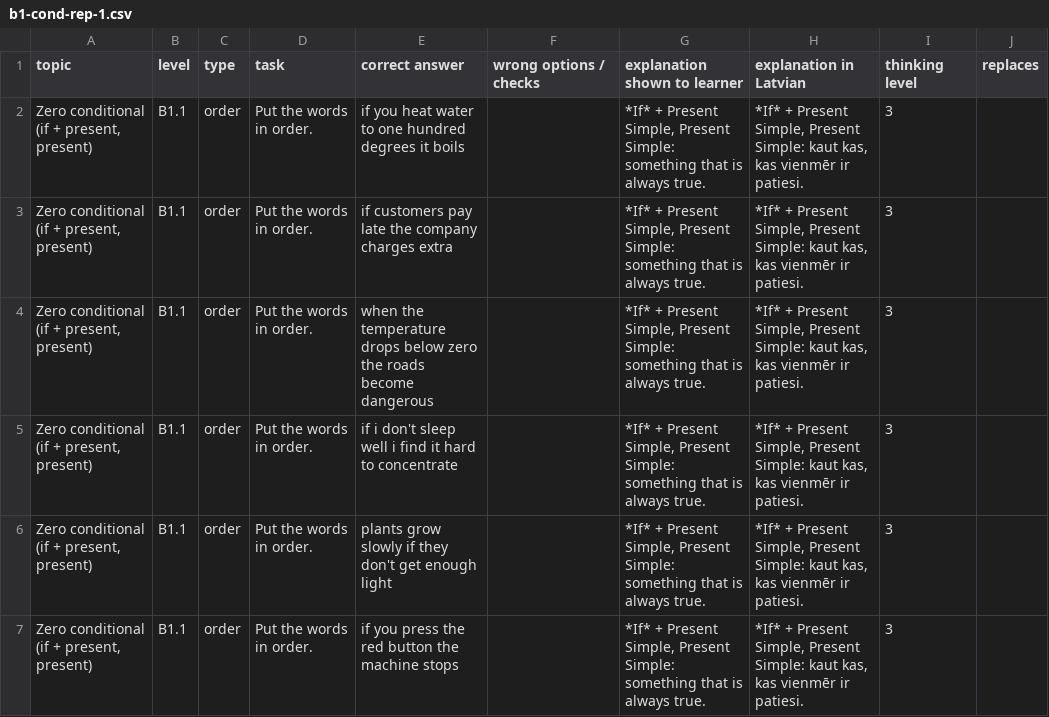
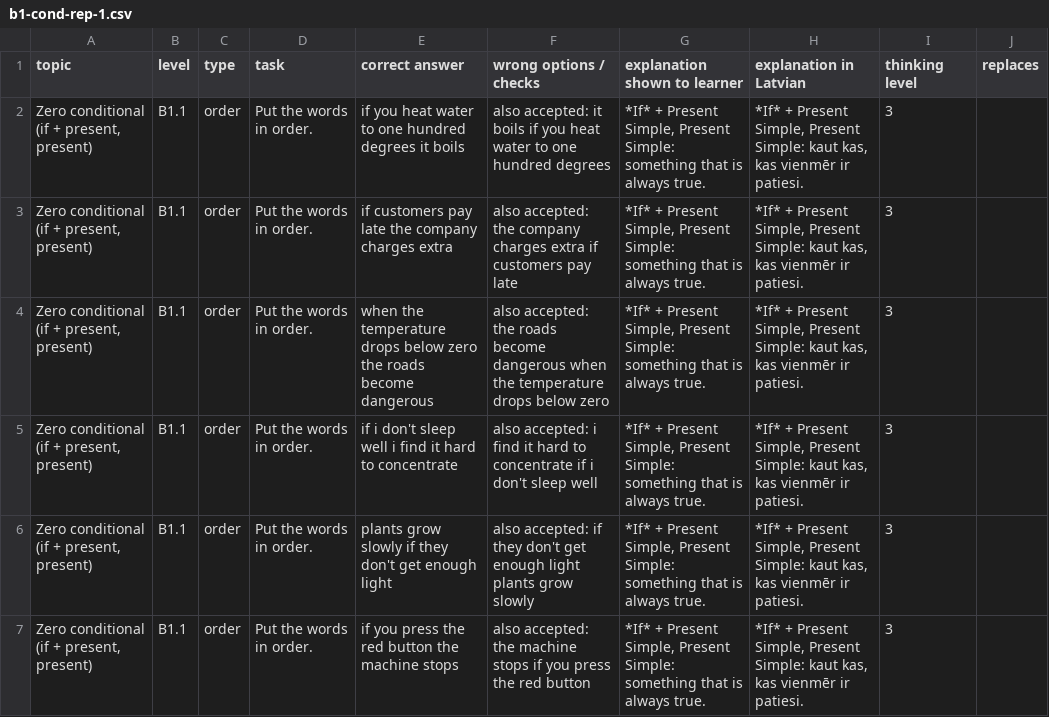
Before and after one commit to inga-cmyk/englishfever, a CSV file: docs/task-drafts/b1-cond-rep-1.csv, drawn as a sheet; only a part is shown; the diff covers the shown part only.

```diff
--- a/docs/task-drafts/b1-cond-rep-1.csv
+++ b/docs/task-drafts/b1-cond-rep-1.csv
@@ -1,7 +1,7 @@
 topic,level,type,task,correct answer,wrong options / checks,explanation shown to learner,explanation in Latvian,thinking level,replaces
-"Zero conditional (if + present, present)",B1.1,order,Put the words in order.,if you heat water to one hundred degrees it boils,,"*If* + Present Simple, Present Simple: something that is always true.","*If* + Present Simple, Present Simple: kaut kas, kas vienmēr ir patiesi.",3,
-"Zero conditional (if + present, present)",B1.1,order,Put the words in order.,if customers pay late the company charges extra,,"*If* + Present Simple, Present Simple: something that is always true.","*If* + Present Simple, Present Simple: kaut kas, kas vienmēr ir patiesi.",3,
-"Zero conditional (if + present, present)",B1.1,order,Put the words in order.,when the temperature drops below zero the roads become dangerous,,"*If* + Present Simple, Present Simple: something that is always true.","*If* + Present Simple, Present Simple: kaut kas, kas vienmēr ir patiesi.",3,
-"Zero conditional (if + present, present)",B1.1,order,Put the words in order.,if i don't sleep well i find it hard to concentrate,,"*If* + Present Simple, Present Simple: something that is always true.","*If* + Present Simple, Present Simple: kaut kas, kas vienmēr ir patiesi.",3,
-"Zero conditional (if + present, present)",B1.1,order,Put the words in order.,plants grow slowly if they don't get enough light,,"*If* + Present Simple, Present Simple: something that is always true.","*If* + Present Simple, Present Simple: kaut kas, kas vienmēr ir patiesi.",3,
-"Zero conditional (if + present, present)",B1.1,order,Put the words in order.,if you press the red button the machine stops,,"*If* + Present Simple, Present Simple: something that is always true.","*If* + Present Simple, Present Simple: kaut kas, kas vienmēr ir patiesi.",3,
+"Zero conditional (if + present, present)",B1.1,order,Put the words in order.,if you heat water to one hundred degrees it boils,also accepted: it boils if you heat water to one hundred degrees,"*If* + Present Simple, Present Simple: something that is always true.","*If* + Present Simple, Present Simple: kaut kas, kas vienmēr ir patiesi.",3,
+"Zero conditional (if + present, present)",B1.1,order,Put the words in order.,if customers pay late the company charges extra,also accepted: the company charges extra if customers pay late,"*If* + Present Simple, Present Simple: something that is always true.","*If* + Present Simple, Present Simple: kaut kas, kas vienmēr ir patiesi.",3,
+"Zero conditional (if + present, present)",B1.1,order,Put the words in order.,when the temperature drops below zero the roads become dangerous,also accepted: the roads become dangerous when the temperature drops below zero,"*If* + Present Simple, Present Simple: something that is always true.","*If* + Present Simple, Present Simple: kaut kas, kas vienmēr ir patiesi.",3,
+"Zero conditional (if + present, present)",B1.1,order,Put the words in order.,if i don't sleep well i find it hard to concentrate,also accepted: i find it hard to concentrate if i don't sleep well,"*If* + Present Simple, Present Simple: something that is always true.","*If* + Present Simple, Present Simple: kaut kas, kas vienmēr ir patiesi.",3,
+"Zero conditional (if + present, present)",B1.1,order,Put the words in order.,plants grow slowly if they don't get enough light,also accepted: if they don't get enough light plants grow slowly,"*If* + Present Simple, Present Simple: something that is always true.","*If* + Present Simple, Present Simple: kaut kas, kas vienmēr ir patiesi.",3,
+"Zero conditional (if + present, present)",B1.1,order,Put the words in order.,if you press the red button the machine stops,also accepted: the machine stops if you press the red button,"*If* + Present Simple, Present Simple: something that is always true.","*If* + Present Simple, Present Simple: kaut kas, kas vienmēr ir patiesi.",3,
```
Also changed, not shown: 32 edited cells elsewhere in this file, docs/task-drafts/a2-big-1.csv, docs/task-drafts/b1-new-4.csv, 35 other files.
